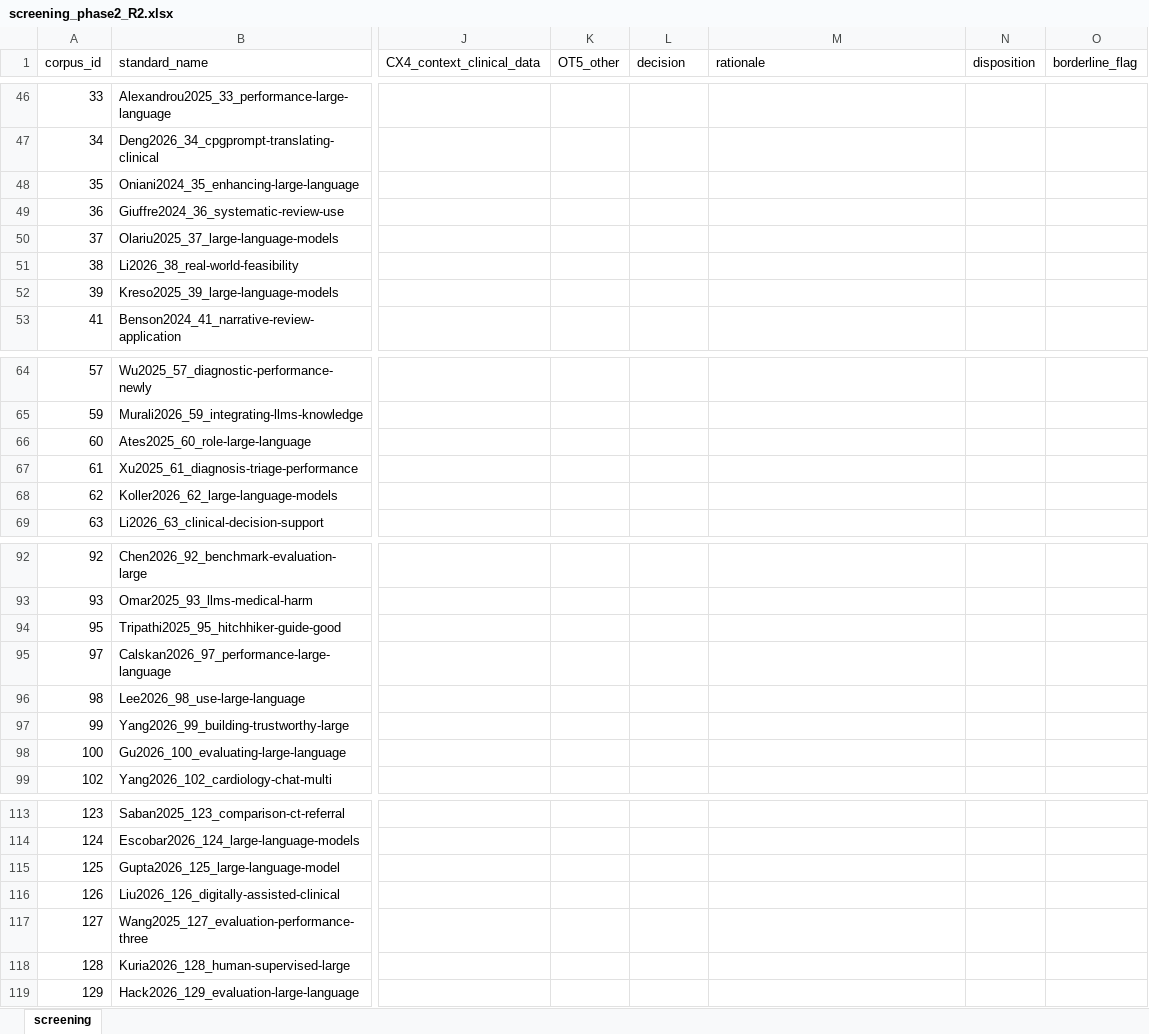
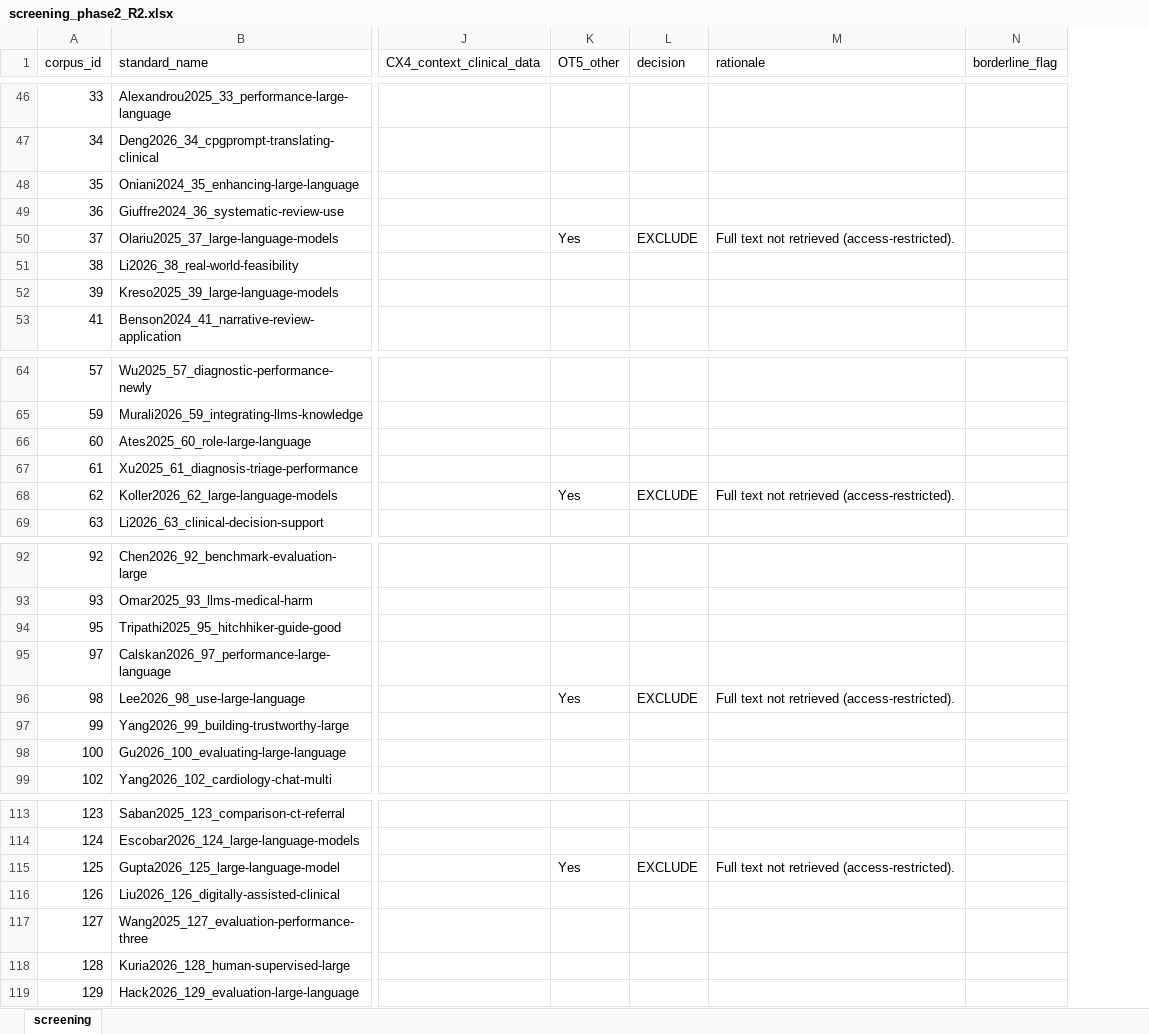
Before and after one commit to TUAI-Project-UNIOVI/lmm-cdss-review-pipeline, an Excel workbook: screening/screening_phase2_R2.xlsx, sheet screening, drawn as a sheet; only a part is shown, gaps mark what is left out; values as stored, in another font and other column widths than the file's, no borders; the diff covers the shown part only; the diff names each change by its address in the sheet, - before the commit and + after, or states it on an @@ line.

```diff
--- a/screening/screening_phase2_R2.xlsx (sheet screening)
+++ b/screening/screening_phase2_R2.xlsx (sheet screening)
-column N (disposition), empty
-K50 (OT5_other): (empty)
+K50 (OT5_other): Yes
-L50 (decision): (empty)
+L50 (decision): EXCLUDE
-M50 (rationale): (empty)
+M50 (rationale): Full text not retrieved (access-restricted).
-K68 (OT5_other): (empty)
+K68 (OT5_other): Yes
-L68 (decision): (empty)
+L68 (decision): EXCLUDE
-M68 (rationale): (empty)
+M68 (rationale): Full text not retrieved (access-restricted).
-K96 (OT5_other): (empty)
+K96 (OT5_other): Yes
-L96 (decision): (empty)
+L96 (decision): EXCLUDE
-M96 (rationale): (empty)
+M96 (rationale): Full text not retrieved (access-restricted).
-K115 (OT5_other): (empty)
+K115 (OT5_other): Yes
-L115 (decision): (empty)
+L115 (decision): EXCLUDE
-M115 (rationale): (empty)
+M115 (rationale): Full text not retrieved (access-restricted).
```
Also changed, not shown: 15 edited cells elsewhere in this sheet, screening/screening_phase2_R1.xlsx, 6 other files.
